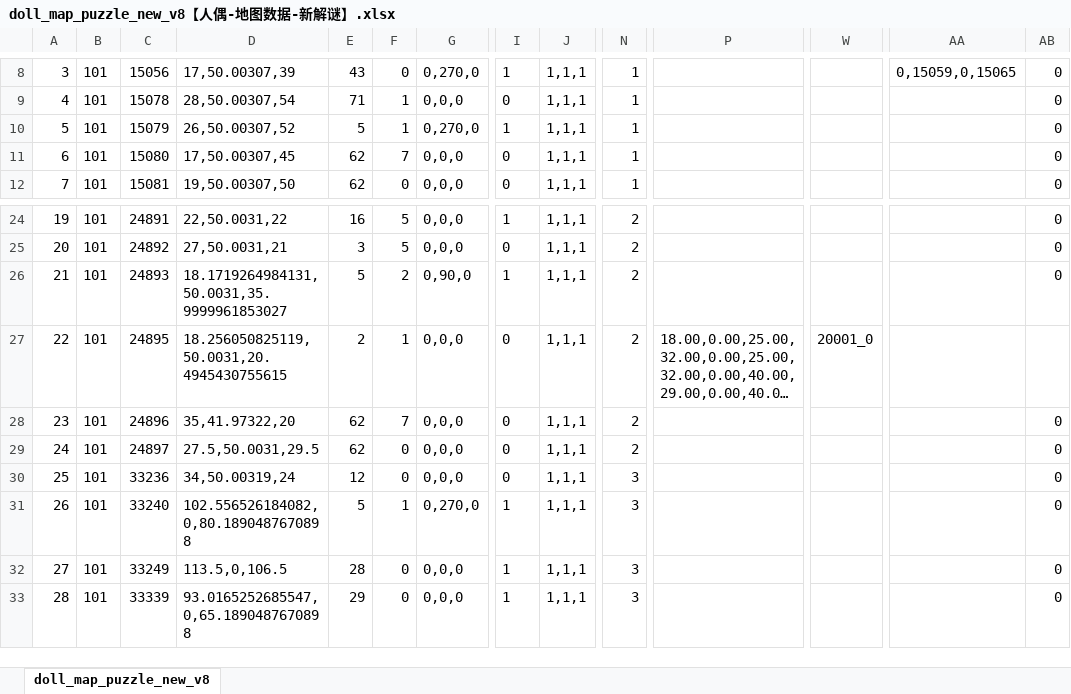
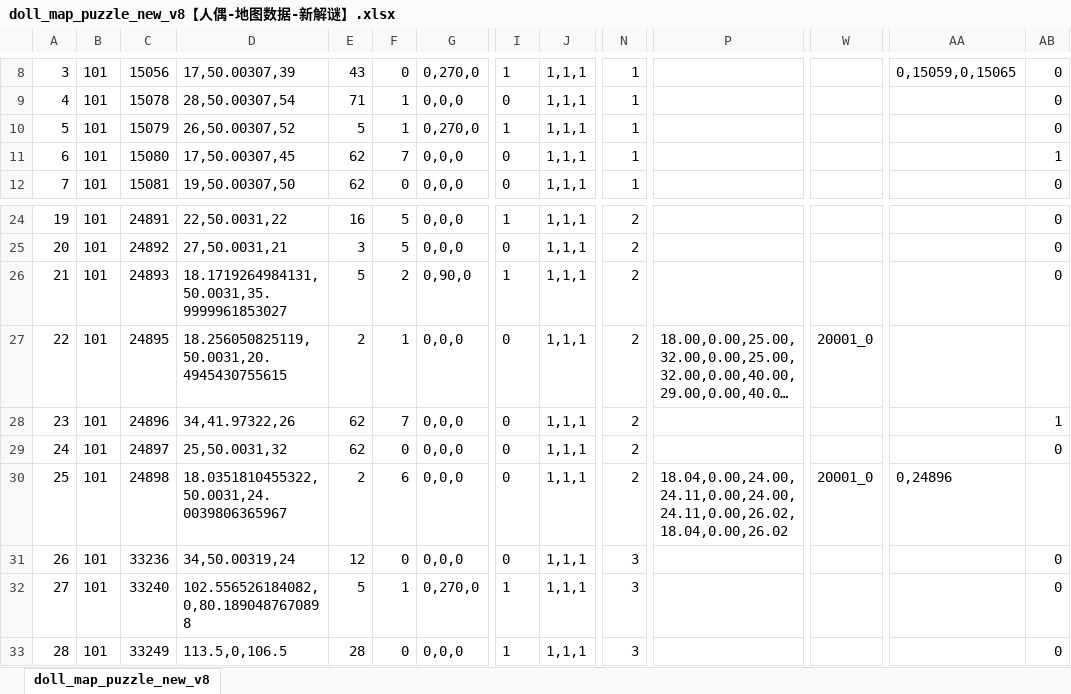
Before and after one commit to chensusu123/myfirsthub, an Excel workbook: servers/maze_main_server/conf.d/data/doll_map_puzzle_new_v8【人偶-地图数据-新解谜】.xlsx, sheet doll_map_puzzle_new_v8, drawn as a sheet; only a part is shown, gaps mark what is left out; the shorter side is filled out with more unchanged rows; long unchanged cells end in …; values as stored, in another font and other column widths than the file's, no borders; addresses are those after the commit; rows hold the shown columns only; the diff names each change by its address in the sheet, - before the commit and + after, or states it on an @@ line.

```diff
--- a/servers/maze_main_server/conf.d/data/doll_map_puzzle_new_v8【人偶-地图数据-新解谜】.xlsx (sheet doll_map_puzzle_new_v8)
+++ b/servers/maze_main_server/conf.d/data/doll_map_puzzle_new_v8【人偶-地图数据-新解谜】.xlsx (sheet doll_map_puzzle_new_v8)
-AB11: 0
+AB11: 1
-D28: 35,41.97322,20
+D28: 34,41.97322,26
-AB28: 0
+AB28: 1
-D29: 27.5,50.0031,29.5
+D29: 25,50.0031,32
+row 30: 25 | 101 | 24898 | 18.0351810455322,50.0031,24.0039806365967 | 2 | 6 | 0,0,0 | 0 | 1,1,1 | 2 | 18.04,0.00,24.00,24.11,0.00,24.00,24.11,0.00,26.02,18.04,0.00,26.02 | 20001_0 | 0,24896
@@ column A renumbered from row 31 down @@
```
Also changed, not shown: servers/maze_main_server/conf.d/data/git_version_v8【配表版本号】.xlsx, 1 other file.
